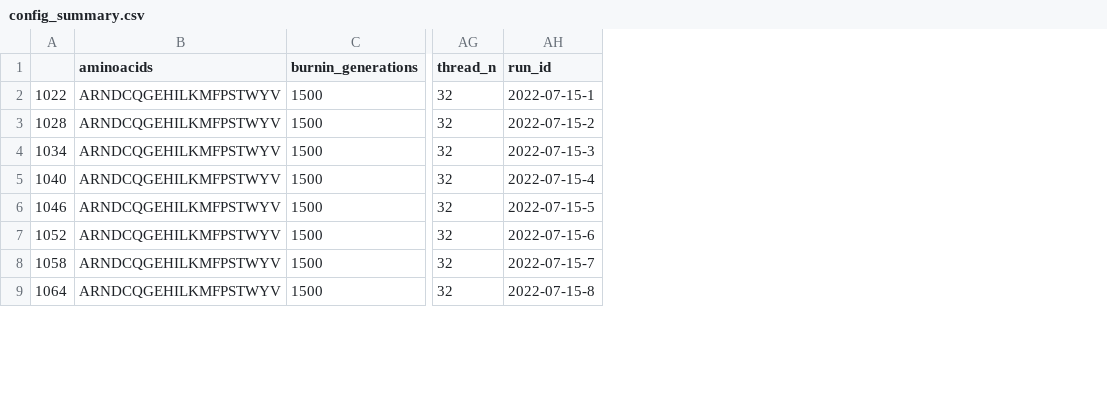
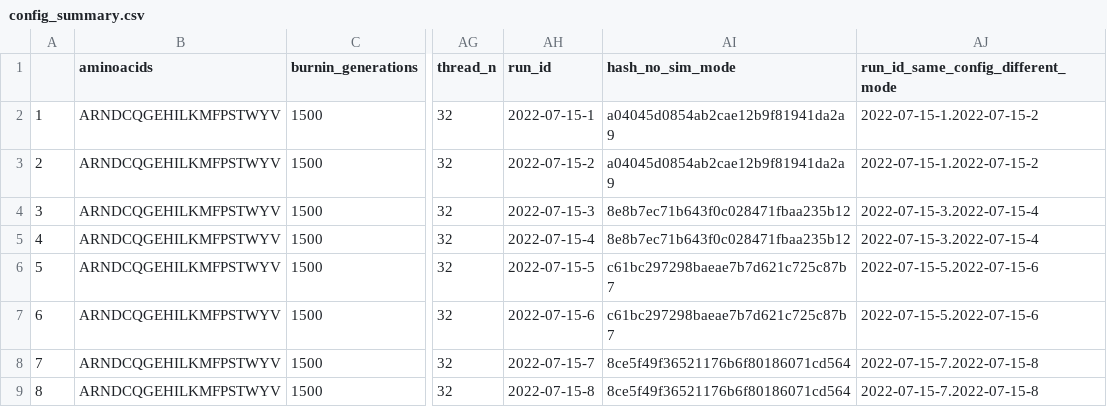
Before and after one commit to s7evinkelevra/sim-analysis, a CSV file: output/scenario_4/config_summary.csv, drawn as a sheet; only a part is shown, gaps mark what is left out; removed rows and columns are numbered as before the commit, all else as after; the diff names each change by its address in the sheet, - before the commit and + after, or states it on an @@ line.

```diff
--- a/output/scenario_4/config_summary.csv
+++ b/output/scenario_4/config_summary.csv
-column A, rows 2-9: 1022 | 1028 | 1034 | 1040 | 1046 | 1052 | 1058 | 1064
+column A, rows 2-9: 1 | 2 | 3 | 4 | 5 | 6 | 7 | 8
+column AI (hash_no_sim_mode), rows 2-9: a04045d0854ab2cae12b9f81941da2a9 | a04045d0854ab2cae12b9f81941da2a9 | 8e8b7ec71b643f0c028471fbaa235b12 | 8e8b7ec71b643f0c028471fbaa235b12 | c61bc297298baeae7b7d621c725c87b7 | c61bc297298baeae7b7d621c725c87b7 | 8ce5f49f36521176b6f80186071cd564 | 8ce5f49f36521176b6f80186071cd564
+column AJ, rows 1-9: run_id_same_config_different_mode | 2022-07-15-1.2022-07-15-2 | 2022-07-15-1.2022-07-15-2 | 2022-07-15-3.2022-07-15-4 | 2022-07-15-3.2022-07-15-4 | 2022-07-15-5.2022-07-15-6 | 2022-07-15-5.2022-07-15-6 | 2022-07-15-7.2022-07-15-8 | 2022-07-15-7.2022-07-15-8
```
Also changed, not shown: output/scenario_3/config_summary.csv, 56 other files.
